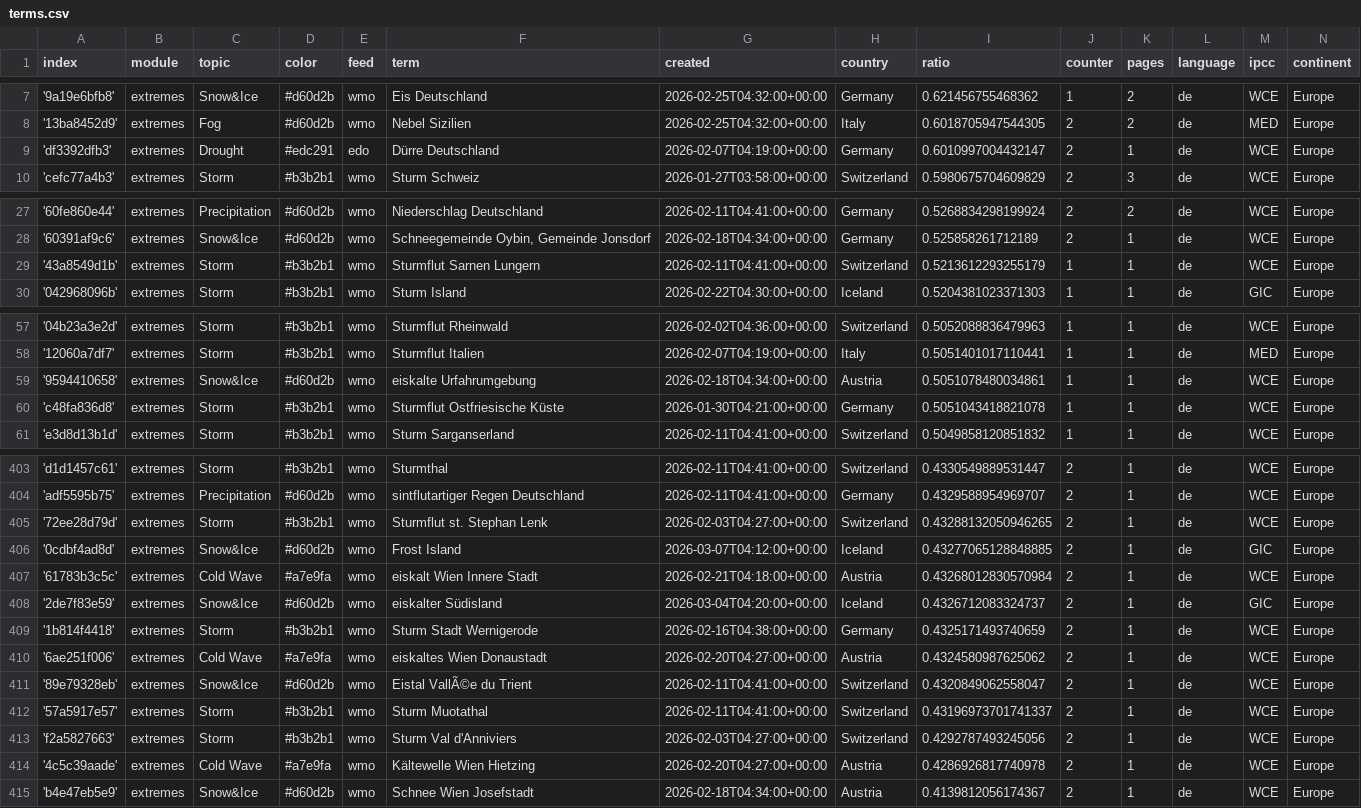
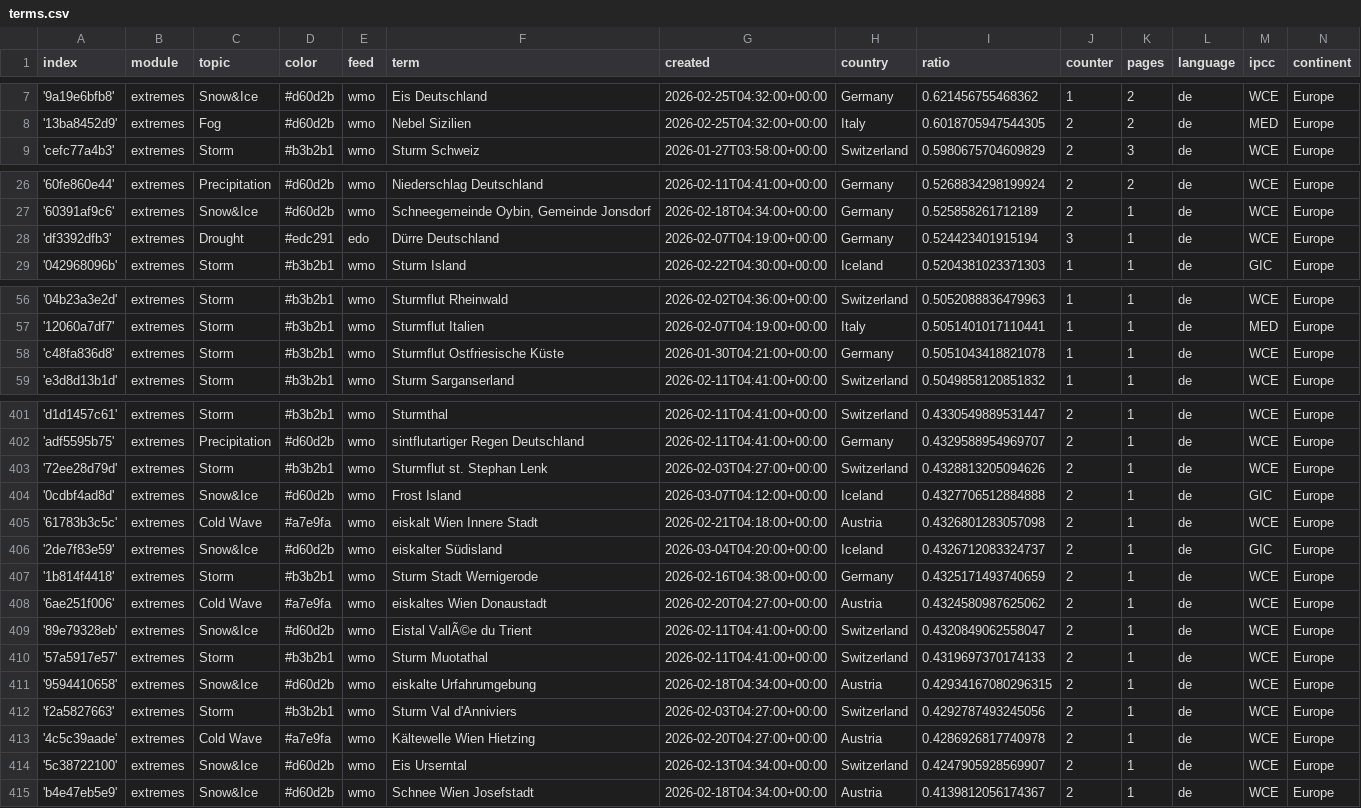
Before and after one commit to pg-ufr-news/germanExtremes, a CSV file: terms.csv, drawn as a sheet; only a part is shown, gaps mark what is left out; the diff covers the shown part only.

```diff
--- a/terms.csv
+++ b/terms.csv
@@ -8,3 +8,2 @@ index,module,topic,color,feed,term,created,country,ratio,counter,pages,language,
 '13ba8452d9',extremes,Fog,#d60d2b,wmo,Nebel Sizilien,2026-02-25T04:32:00+00:00,Italy,0.6018705947544305,2,2,de,MED,Europe
-'df3392dfb3',extremes,Drought,#edc291,edo,Dürre Deutschland,2026-02-07T04:19:00+00:00,Germany,0.6010997004432147,2,1,de,WCE,Europe
 'cefc77a4b3',extremes,Storm,#b3b2b1,wmo,Sturm Schweiz,2026-01-27T03:58:00+00:00,Switzerland,0.5980675704609829,2,3,de,WCE,Europe
@@ -28,3 +27,3 @@ index,module,topic,color,feed,term,created,country,ratio,counter,pages,language,
 '60391af9c6',extremes,Snow&Ice,#d60d2b,wmo,"Schneegemeinde Oybin, Gemeinde Jonsdorf",2026-02-18T04:34:00+00:00,Germany,0.525858261712189,2,1,de,WCE,Europe
-'43a8549d1b',extremes,Storm,#b3b2b1,wmo,Sturmflut Sarnen Lungern,2026-02-11T04:41:00+00:00,Switzerland,0.5213612293255179,1,1,de,WCE,Europe
+'df3392dfb3',extremes,Drought,#edc291,edo,Dürre Deutschland,2026-02-07T04:19:00+00:00,Germany,0.524423401915194,3,1,de,WCE,Europe
 '042968096b',extremes,Storm,#b3b2b1,wmo,Sturm Island,2026-02-22T04:30:00+00:00,Iceland,0.5204381023371303,1,1,de,GIC,Europe
@@ -58,3 +57,2 @@ index,module,topic,color,feed,term,created,country,ratio,counter,pages,language,
 '12060a7df7',extremes,Storm,#b3b2b1,wmo,Sturmflut Italien,2026-02-07T04:19:00+00:00,Italy,0.5051401017110441,1,1,de,MED,Europe
-'9594410658',extremes,Snow&Ice,#d60d2b,wmo,eiskalte Urfahrumgebung,2026-02-18T04:34:00+00:00,Austria,0.5051078480034861,1,1,de,WCE,Europe
 'c48fa836d8',extremes,Storm,#b3b2b1,wmo,Sturmflut Ostfriesische Küste,2026-01-30T04:21:00+00:00,Germany,0.5051043418821078,1,1,de,WCE,Europe
@@ -404,5 +402,5 @@ index,module,topic,color,feed,term,created,country,ratio,counter,pages,language,
 'adf5595b75',extremes,Precipitation,#d60d2b,wmo,sintflutartiger Regen Deutschland,2026-02-11T04:41:00+00:00,Germany,0.4329588954969707,2,1,de,WCE,Europe
-'72ee28d79d',extremes,Storm,#b3b2b1,wmo,Sturmflut st. Stephan Lenk,2026-02-03T04:27:00+00:00,Switzerland,0.43288132050946265,2,1,de,WCE,Europe
-'0cdbf4ad8d',extremes,Snow&Ice,#d60d2b,wmo,Frost Island,2026-03-07T04:12:00+00:00,Iceland,0.43277065128848885,2,1,de,GIC,Europe
-'61783b3c5c',extremes,Cold Wave,#a7e9fa,wmo,eiskalt Wien Innere Stadt,2026-02-21T04:18:00+00:00,Austria,0.43268012830570984,2,1,de,WCE,Europe
+'72ee28d79d',extremes,Storm,#b3b2b1,wmo,Sturmflut st. Stephan Lenk,2026-02-03T04:27:00+00:00,Switzerland,0.4328813205094626,2,1,de,WCE,Europe
+'0cdbf4ad8d',extremes,Snow&Ice,#d60d2b,wmo,Frost Island,2026-03-07T04:12:00+00:00,Iceland,0.4327706512884888,2,1,de,GIC,Europe
+'61783b3c5c',extremes,Cold Wave,#a7e9fa,wmo,eiskalt Wien Innere Stadt,2026-02-21T04:18:00+00:00,Austria,0.4326801283057098,2,1,de,WCE,Europe
 '2de7f83e59',extremes,Snow&Ice,#d60d2b,wmo,eiskalter Südisland,2026-03-04T04:20:00+00:00,Iceland,0.4326712083324737,2,1,de,GIC,Europe
@@ -411,5 +409,7 @@ index,module,topic,color,feed,term,created,country,ratio,counter,pages,language,
 '89e79328eb',extremes,Snow&Ice,#d60d2b,wmo,Eistal VallÃ©e du Trient,2026-02-11T04:41:00+00:00,Switzerland,0.4320849062558047,2,1,de,WCE,Europe
-'57a5917e57',extremes,Storm,#b3b2b1,wmo,Sturm Muotathal,2026-02-11T04:41:00+00:00,Switzerland,0.43196973701741337,2,1,de,WCE,Europe
+'57a5917e57',extremes,Storm,#b3b2b1,wmo,Sturm Muotathal,2026-02-11T04:41:00+00:00,Switzerland,0.4319697370174133,2,1,de,WCE,Europe
+'9594410658',extremes,Snow&Ice,#d60d2b,wmo,eiskalte Urfahrumgebung,2026-02-18T04:34:00+00:00,Austria,0.42934167080296315,2,1,de,WCE,Europe
 'f2a5827663',extremes,Storm,#b3b2b1,wmo,Sturm Val d'Anniviers,2026-02-03T04:27:00+00:00,Switzerland,0.4292787493245056,2,1,de,WCE,Europe
 '4c5c39aade',extremes,Cold Wave,#a7e9fa,wmo,Kältewelle Wien Hietzing,2026-02-20T04:27:00+00:00,Austria,0.4286926817740978,2,1,de,WCE,Europe
+'5c38722100',extremes,Snow&Ice,#d60d2b,wmo,Eis Urserntal,2026-02-13T04:34:00+00:00,Switzerland,0.4247905928569907,2,1,de,WCE,Europe
 'b4e47eb5e9',extremes,Snow&Ice,#d60d2b,wmo,Schnee Wien Josefstadt,2026-02-18T04:34:00+00:00,Austria,0.4139812056174367,2,1,de,WCE,Europe
```
Also changed, not shown: 1 added row, 1 removed row and 5 edited cells elsewhere in this file, cxsv/news_2026_02.csv.
